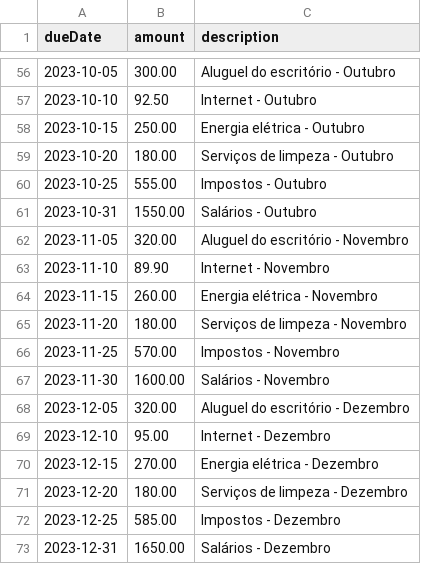
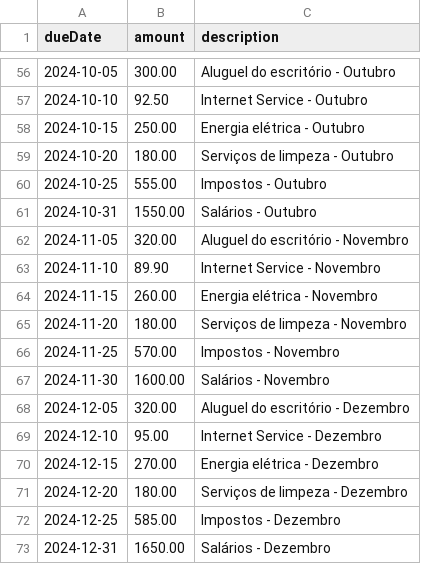
Before and after one commit to Djoarns/payflow-manager, a CSV file: test-bills.csv, drawn as a sheet; only a part is shown, gaps mark what is left out; the diff covers the shown part only.

```diff
--- a/test-bills.csv
+++ b/test-bills.csv
@@ -56,18 +56,18 @@ dueDate,amount,description
-2023-10-05,300.00,Aluguel do escritório - Outubro
-2023-10-10,92.50,Internet - Outubro
-2023-10-15,250.00,Energia elétrica - Outubro
-2023-10-20,180.00,Serviços de limpeza - Outubro
-2023-10-25,555.00,Impostos - Outubro
-2023-10-31,1550.00,Salários - Outubro
-2023-11-05,320.00,Aluguel do escritório - Novembro
-2023-11-10,89.90,Internet - Novembro
-2023-11-15,260.00,Energia elétrica - Novembro
-2023-11-20,180.00,Serviços de limpeza - Novembro
-2023-11-25,570.00,Impostos - Novembro
-2023-11-30,1600.00,Salários - Novembro
-2023-12-05,320.00,Aluguel do escritório - Dezembro
-2023-12-10,95.00,Internet - Dezembro
-2023-12-15,270.00,Energia elétrica - Dezembro
-2023-12-20,180.00,Serviços de limpeza - Dezembro
-2023-12-25,585.00,Impostos - Dezembro
-2023-12-31,1650.00,Salários - Dezembro
+2024-10-05,300.00,Aluguel do escritório - Outubro
+2024-10-10,92.50,Internet Service - Outubro
+2024-10-15,250.00,Energia elétrica - Outubro
+2024-10-20,180.00,Serviços de limpeza - Outubro
+2024-10-25,555.00,Impostos - Outubro
+2024-10-31,1550.00,Salários - Outubro
+2024-11-05,320.00,Aluguel do escritório - Novembro
+2024-11-10,89.90,Internet Service - Novembro
+2024-11-15,260.00,Energia elétrica - Novembro
+2024-11-20,180.00,Serviços de limpeza - Novembro
+2024-11-25,570.00,Impostos - Novembro
+2024-11-30,1600.00,Salários - Novembro
+2024-12-05,320.00,Aluguel do escritório - Dezembro
+2024-12-10,95.00,Internet Service - Dezembro
+2024-12-15,270.00,Energia elétrica - Dezembro
+2024-12-20,180.00,Serviços de limpeza - Dezembro
+2024-12-25,585.00,Impostos - Dezembro
+2024-12-31,1650.00,Salários - Dezembro
```
Also changed, not shown: 63 edited cells elsewhere in this file.
